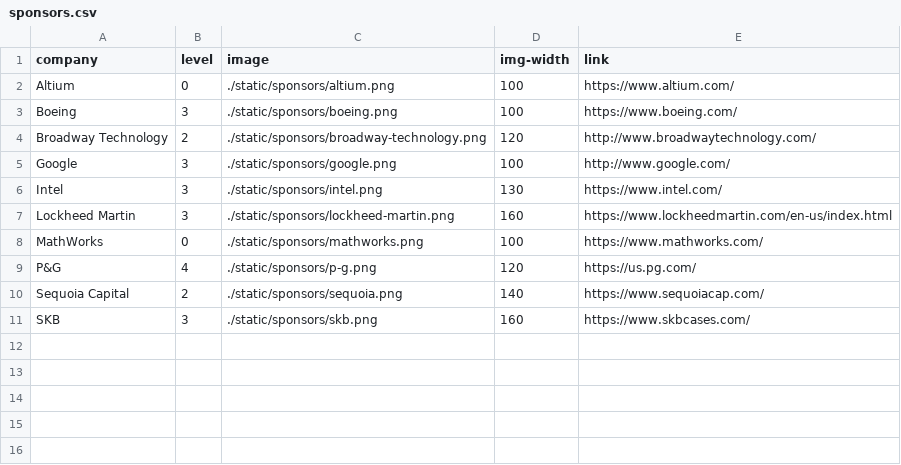
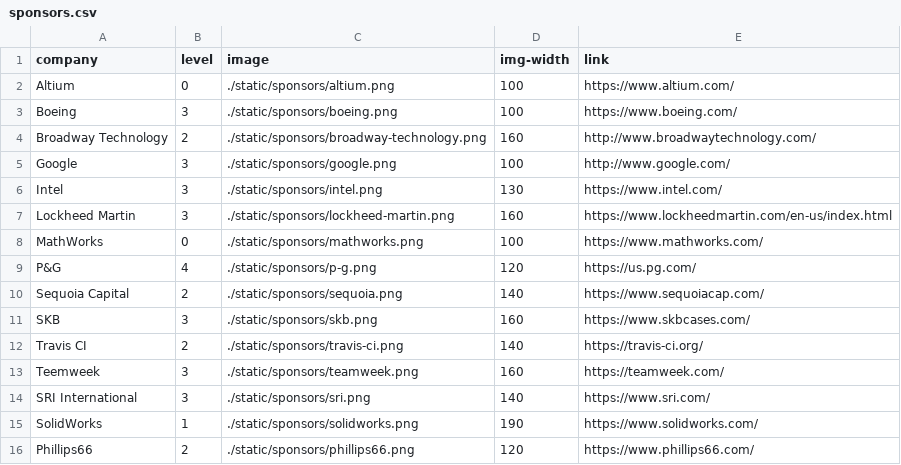
Before and after one commit to shirleykabir/web-draft, a CSV file: data/sponsors.csv, drawn as a sheet.

```diff
--- a/data/sponsors.csv
+++ b/data/sponsors.csv
@@ -3,3 +3,3 @@ Altium,0,./static/sponsors/altium.png,100,https://www.altium.com/
 Boeing,3,./static/sponsors/boeing.png,100,https://www.boeing.com/
-Broadway Technology,2,./static/sponsors/broadway-technology.png,120,http://www.broadwaytechnology.com/
+Broadway Technology,2,./static/sponsors/broadway-technology.png,160,http://www.broadwaytechnology.com/
 Google,3,./static/sponsors/google.png,100,http://www.google.com/
@@ -11 +11,6 @@ Sequoia Capital,2,./static/sponsors/sequoia.png,140,https://www.sequoiacap.com/
 SKB,3,./static/sponsors/skb.png,160,https://www.skbcases.com/
+Travis CI,2,./static/sponsors/travis-ci.png,140,https://travis-ci.org/
+Teemweek,3,./static/sponsors/teamweek.png,160,https://teamweek.com/
+SRI International,3,./static/sponsors/sri.png,140,https://www.sri.com/
+SolidWorks,1,./static/sponsors/solidworks.png,190,https://www.solidworks.com/
+Phillips66,2,./static/sponsors/phillips66.png,120,https://www.phillips66.com/
```
Also changed, not shown: data/advisors.csv, data/aircraft.csv, 28 other files.
